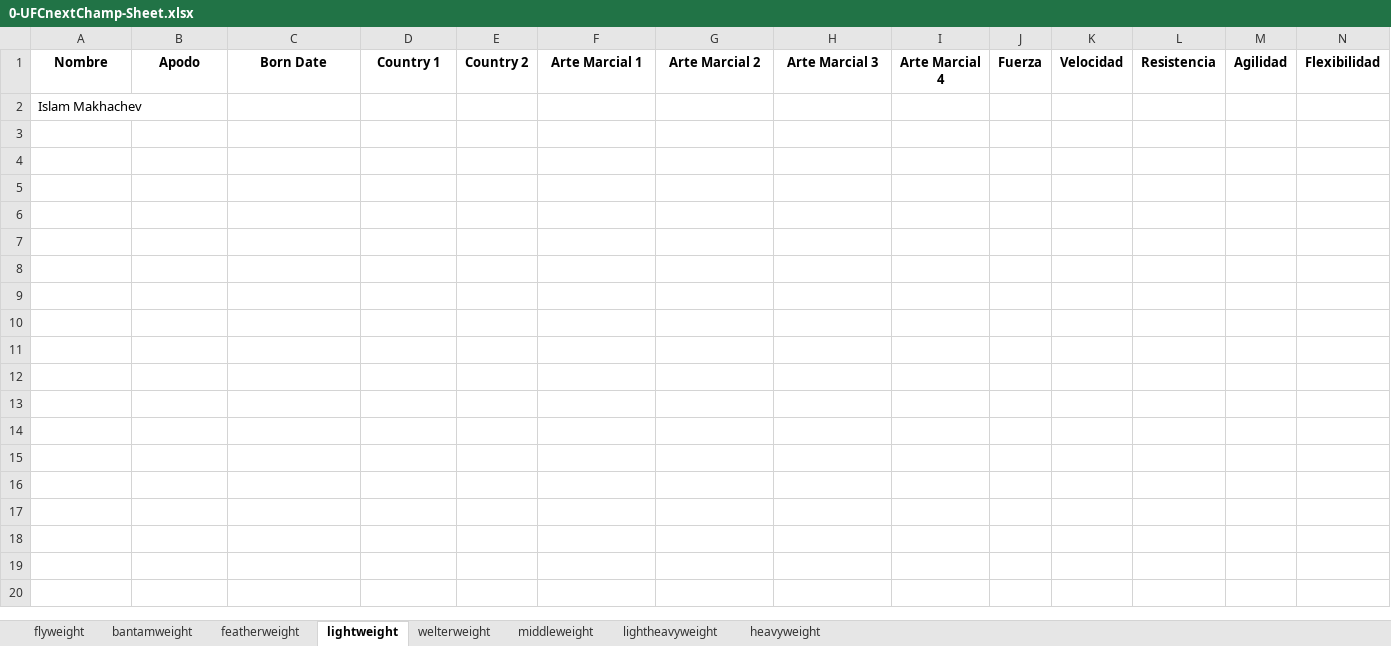
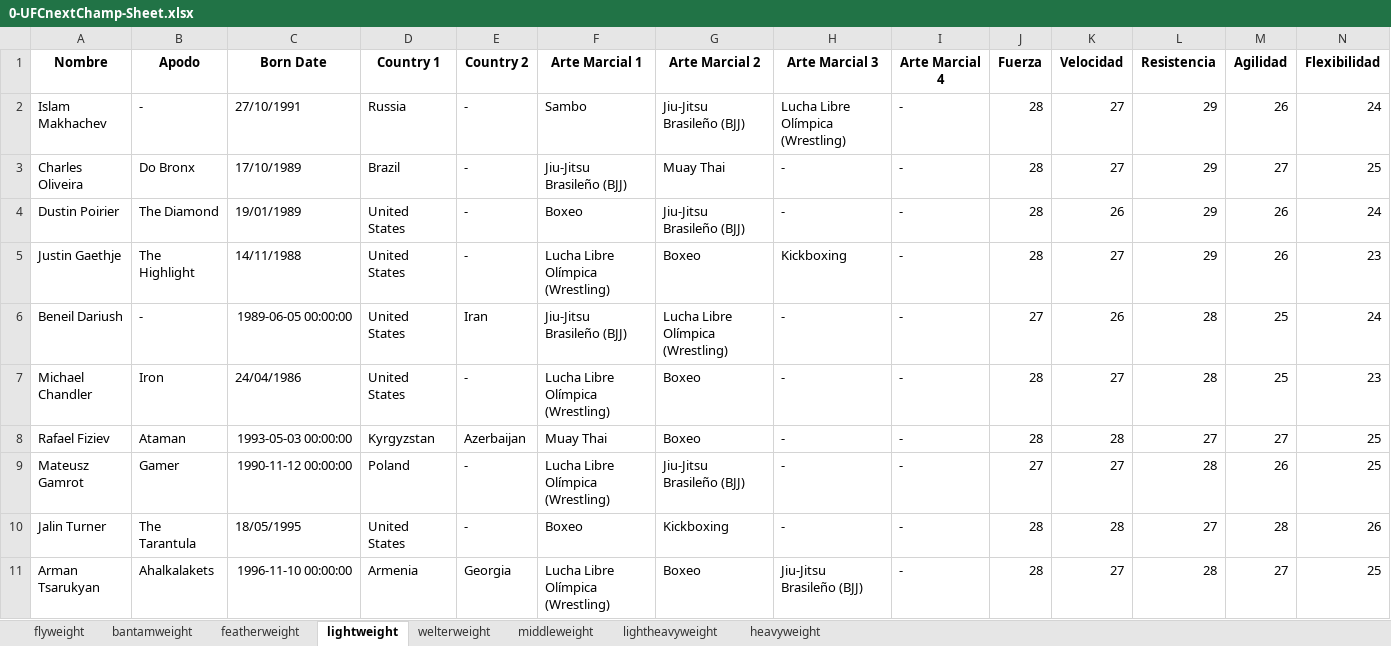
Before and after one commit to kodebidean/UFC-NextChampApp, an Excel workbook: 0-UFCnextChamp-Sheet.xlsx, sheet lightweight, drawn as a sheet; only a part is shown; values as stored, in another font and other column widths than the file's, no borders; removed rows and columns are numbered as before the commit, all else as after; rows hold the shown columns only; the diff names each change by its address in the sheet, - before the commit and + after, or states it on an @@ line.

```diff
--- a/0-UFCnextChamp-Sheet.xlsx (sheet lightweight)
+++ b/0-UFCnextChamp-Sheet.xlsx (sheet lightweight)
-row 2: Islam Makhachev
+row 2: Islam Makhachev | - | 27/10/1991 | Russia | - | Sambo | Jiu-Jitsu Brasileño (BJJ) | Lucha Libre Olímpica (Wrestling) | - | 28 | 27 | 29 | 26 | 24
+row 3: Charles Oliveira | Do Bronx | 17/10/1989 | Brazil | - | Jiu-Jitsu Brasileño (BJJ) | Muay Thai | - | - | 28 | 27 | 29 | 27 | 25
+row 4: Dustin Poirier | The Diamond | 19/01/1989 | United States | - | Boxeo | Jiu-Jitsu Brasileño (BJJ) | - | - | 28 | 26 | 29 | 26 | 24
+row 5: Justin Gaethje | The Highlight | 14/11/1988 | United States | - | Lucha Libre Olímpica (Wrestling) | Boxeo | Kickboxing | - | 28 | 27 | 29 | 26 | 23
+row 6: Beneil Dariush | - | 1989-06-05 00:00:00 | United States | Iran | Jiu-Jitsu Brasileño (BJJ) | Lucha Libre Olímpica (Wrestling) | - | - | 27 | 26 | 28 | 25 | 24
+row 7: Michael Chandler | Iron | 24/04/1986 | United States | - | Lucha Libre Olímpica (Wrestling) | Boxeo | - | - | 28 | 27 | 28 | 25 | 23
+row 8: Rafael Fiziev | Ataman | 1993-05-03 00:00:00 | Kyrgyzstan | Azerbaijan | Muay Thai | Boxeo | - | - | 28 | 28 | 27 | 27 | 25
+row 9: Mateusz Gamrot | Gamer | 1990-11-12 00:00:00 | Poland | - | Lucha Libre Olímpica (Wrestling) | Jiu-Jitsu Brasileño (BJJ) | - | - | 27 | 27 | 28 | 26 | 25
+row 10: Jalin Turner | The Tarantula | 18/05/1995 | United States | - | Boxeo | Kickboxing | - | - | 28 | 28 | 27 | 28 | 26
+row 11: Arman Tsarukyan | Ahalkalakets | 1996-11-10 00:00:00 | Armenia | Georgia | Lucha Libre Olímpica (Wrestling) | Boxeo | Jiu-Jitsu Brasileño (BJJ) | - | 28 | 27 | 28 | 27 | 25
```
Also changed, not shown: sheet flyweight, sheet featherweight, sheet lightheavyweight, sheet bantamweight, sheet heavyweight, sheet middleweight, 1 more sheet, 5 other files.
